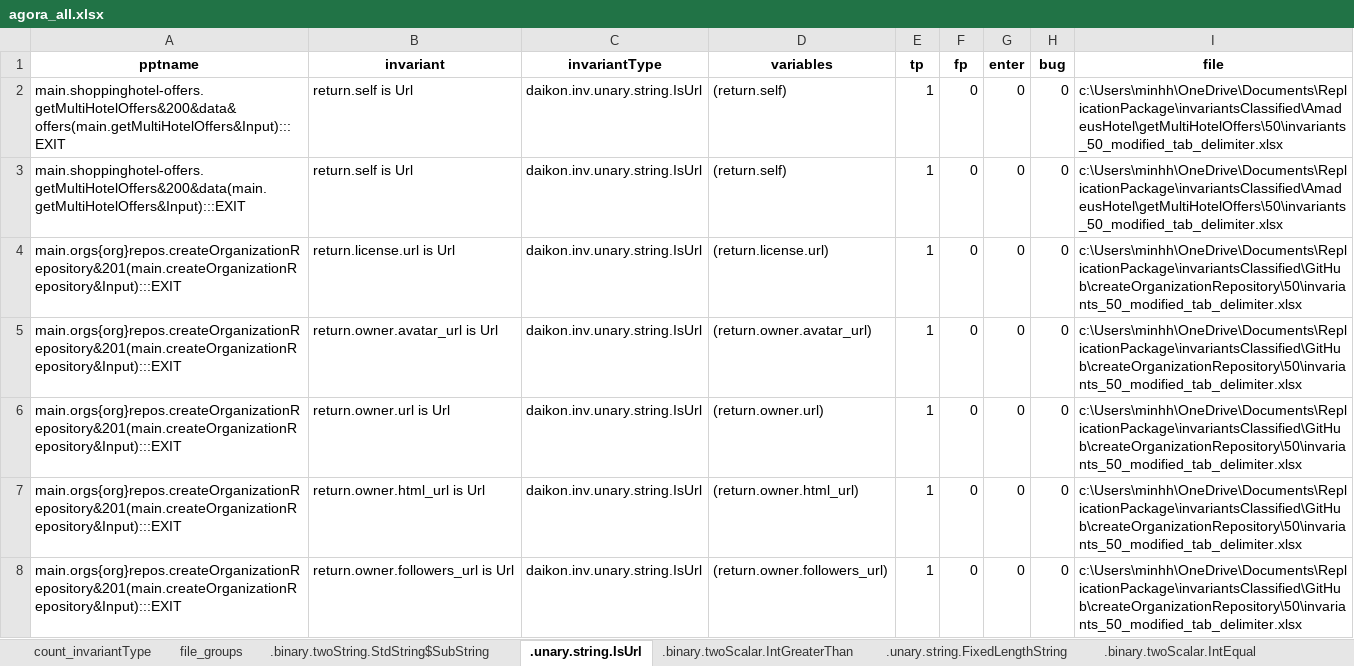
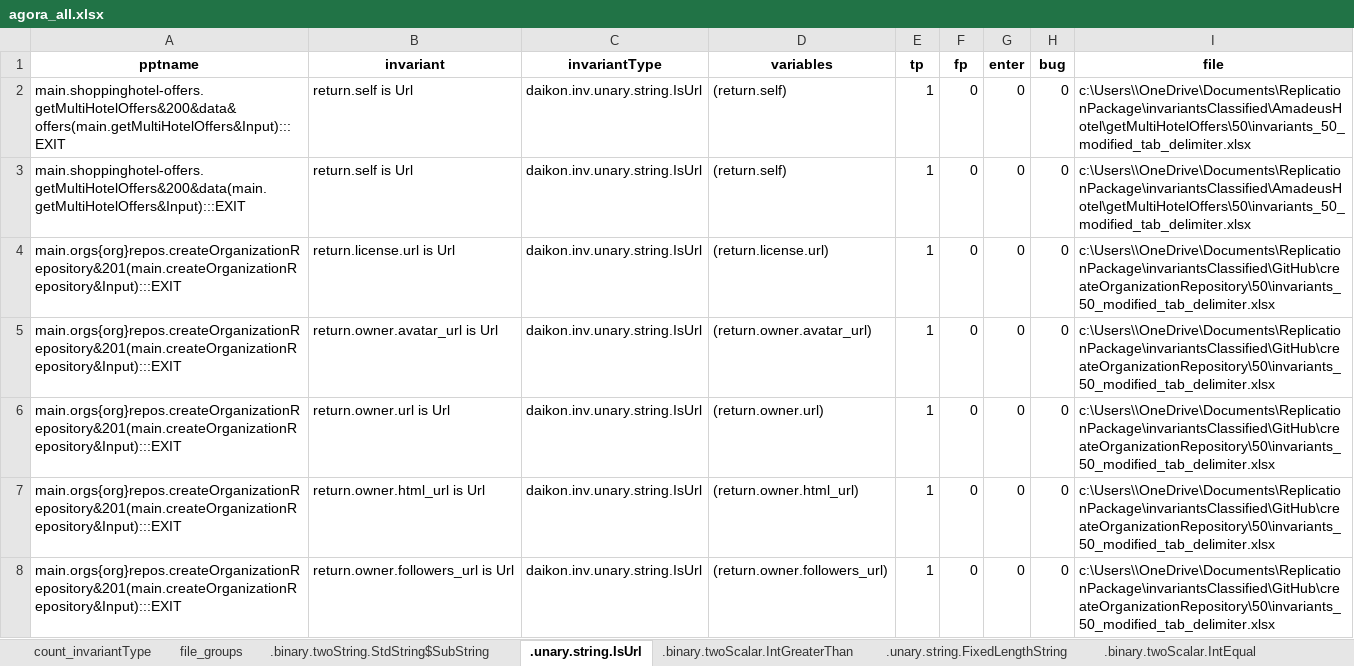
Before and after one commit to api-rbtest/api-rbtest-public-code, an Excel workbook: AGORA-eval/agora_all.xlsx, sheet .unary.string.IsUrl, drawn as a sheet; only a part is shown; values as stored, in another font and other column widths than the file's, no borders; the diff covers the shown part only; the diff names each change by its address in the sheet, - before the commit and + after, or states it on an @@ line.

```diff
--- a/AGORA-eval/agora_all.xlsx (sheet .unary.string.IsUrl)
+++ b/AGORA-eval/agora_all.xlsx (sheet .unary.string.IsUrl)
-I2:I3 (file): c:\Users\minhh\OneDrive\Documents\ReplicationPackage\invariantsClassified\AmadeusHotel\getMultiHotelOffers\50\invariants_50_modified_tab_delimiter.xlsx
+I2:I3 (file): c:\Users\\OneDrive\Documents\ReplicationPackage\invariantsClassified\AmadeusHotel\getMultiHotelOffers\50\invariants_50_modified_tab_delimiter.xlsx
-I4:I8 (file): c:\Users\minhh\OneDrive\Documents\ReplicationPackage\invariantsClassified\GitHub\createOrganizationRepository\50\invariants_50_modified_tab_delimiter.xlsx
+I4:I8 (file): c:\Users\\OneDrive\Documents\ReplicationPackage\invariantsClassified\GitHub\createOrganizationRepository\50\invariants_50_modified_tab_delimiter.xlsx
```
Also changed, not shown: 140 edited cells elsewhere in this sheet, sheet .binary.twoString.StdString$SubString, sheet .binary.twoScalar.IntGreaterThan, sheet .unary.string.FixedLengthString, sheet .binary.twoScalar.IntEqual, sheet .unary.scalar.OneOfScalar, sheet .unary.string.OneOfString, 21 more sheets, AGORA-eval/overlapping_analysis_all.xlsx.
